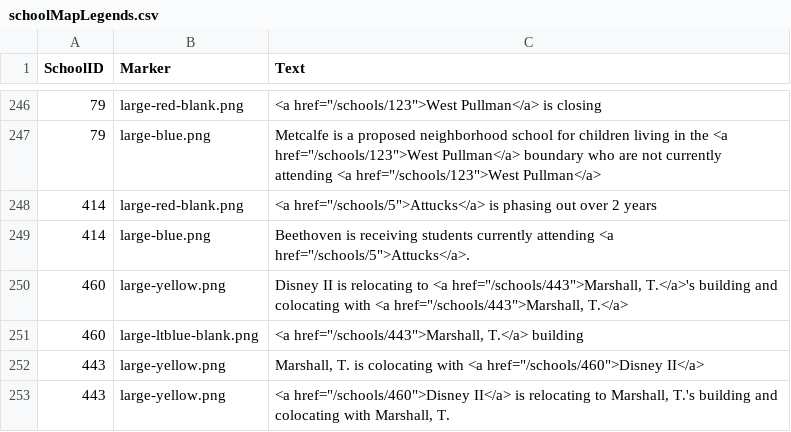
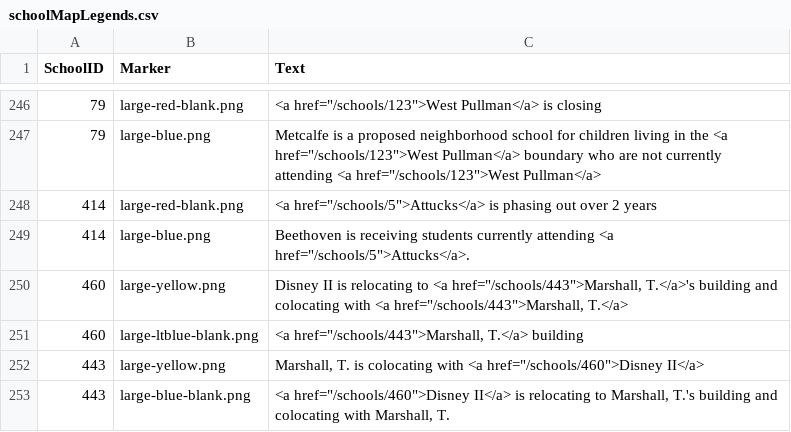
Before and after one commit to amtamayo/schoolcuts, a CSV file: lib/tasks/data/schoolMapLegends.csv, drawn as a sheet; only a part is shown, gaps mark what is left out.

```diff
--- a/lib/tasks/data/schoolMapLegends.csv
+++ b/lib/tasks/data/schoolMapLegends.csv
@@ -252,2 +252,2 @@ SchoolID,Marker,Text
 443,large-yellow.png,"Marshall, T. is colocating with <a href=""/schools/460"">Disney II</a>"
-443,large-yellow.png,"<a href=""/schools/460"">Disney II</a> is relocating to Marshall, T.'s building and colocating with Marshall, T."
+443,large-blue-blank.png,"<a href=""/schools/460"">Disney II</a> is relocating to Marshall, T.'s building and colocating with Marshall, T."
```
Also changed, not shown: lib/tasks/data/schoolActions.csv, 2 other files.
